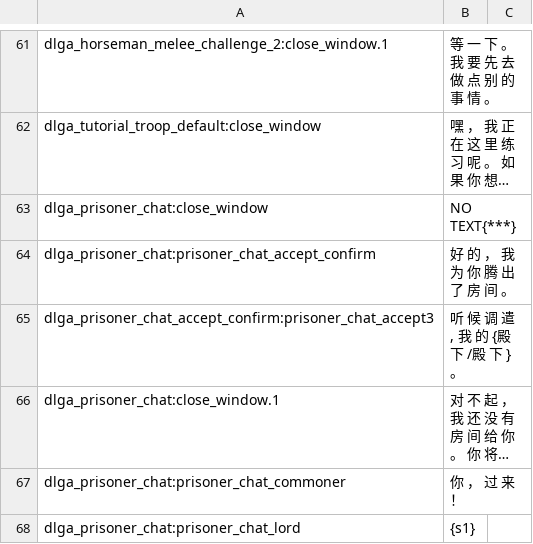
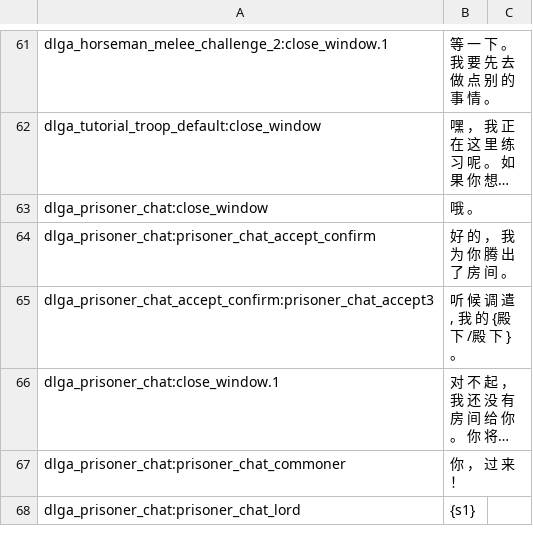
Before and after one commit to hooohoooh/Rising_Sun_Bakumatsu_Daimyo_Edition_Simplified_Chinese_translation, a CSV file: cns/dialogs.csv, drawn as a sheet; only a part is shown, gaps mark what is left out; long unchanged cells end in …; the diff names each change by its address in the sheet, - before the commit and + after, or states it on an @@ line.

```diff
--- a/cns/dialogs.csv
+++ b/cns/dialogs.csv
-B63: NO TEXT{***}
+B63: 哦 。
```
Also changed, not shown: cns/game_strings.csv, cns/item_kinds.csv, 7 other files.
